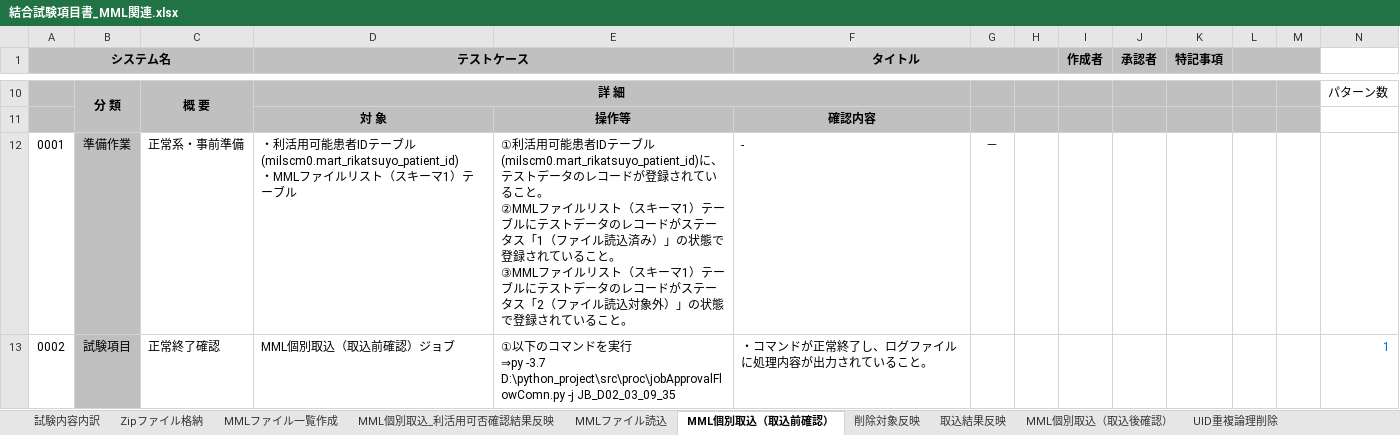
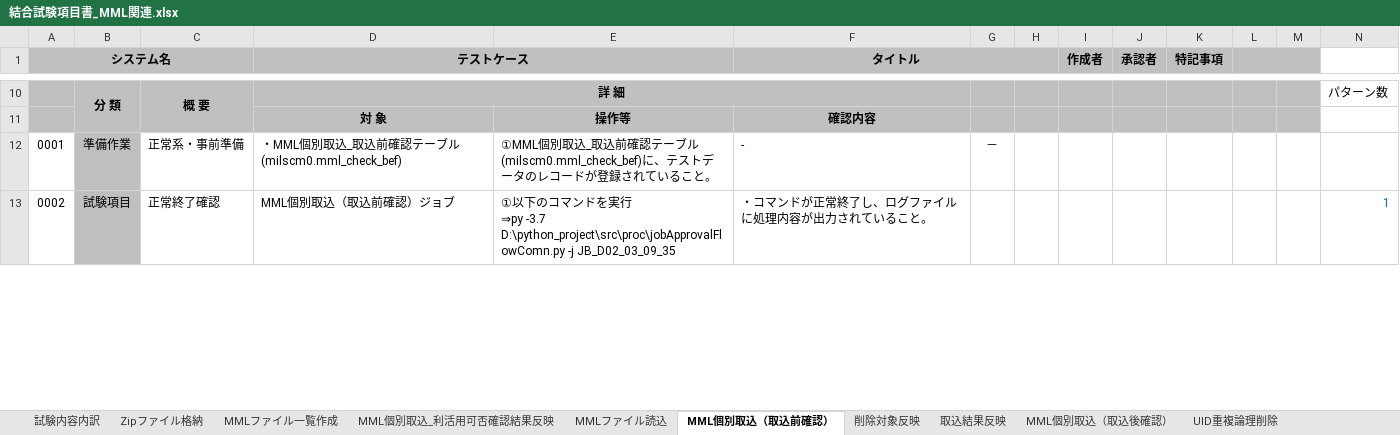
Before and after one commit to kazuyuki-ogata/calapp, an Excel workbook: 設計/結合試験項目書_MML関連.xlsx, sheet MML個別取込（取込前確認）, drawn as a sheet; only a part is shown, gaps mark what is left out; values as stored, in another font and other column widths than the file's, no borders; conditional formats not drawn; ↵ is a line break in a cell; the diff covers the shown part only; the diff names each change by its address in the sheet, - before the commit and + after, or states it on an @@ line.

```diff
--- a/設計/結合試験項目書_MML関連.xlsx (sheet MML個別取込（取込前確認）)
+++ b/設計/結合試験項目書_MML関連.xlsx (sheet MML個別取込（取込前確認）)
-D12 (テストケース): ・利活用可能患者IDテーブル(milscm0.mart_rikatsuyo_patient_id) ↵ ・MMLファイルリスト（スキーマ1）テーブル
+D12 (テストケース): ・MML個別取込_取込前確認テーブル(milscm0.mml_check_bef)
-E12: ①利活用可能患者IDテーブル(milscm0.mart_rikatsuyo_patient_id)に、テストデータのレコードが登録されていること。 ↵ ②MMLファイルリスト（スキーマ1）テーブルにテストデータのレコードがステータス「1（ファイル読込済み）」の状態で登録されていること。 ↵ ③MMLファイルリスト（スキーマ1）テーブルにテストデータのレコードがステータス「2（ファイル読込対象外）」の状態で登録され…
+E12: ①MML個別取込_取込前確認テーブル(milscm0.mml_check_bef)に、テストデータのレコードが登録され…
```
Also changed, not shown: 2 edited cells elsewhere in this sheet, sheet Zipファイル格納, sheet MMLファイル一覧作成, sheet MMLファイル読込, sheet Zipファイルコピー, sheet Zipファイル一覧作成, sheet 削除対象反映, 3 more sheets, formulas that keep their value, 設計/【千年カルテ】SQL設計書.xlsx, 設計/【千年カルテ】テーブル一覧_受託領域.xlsx, 4 other files.
